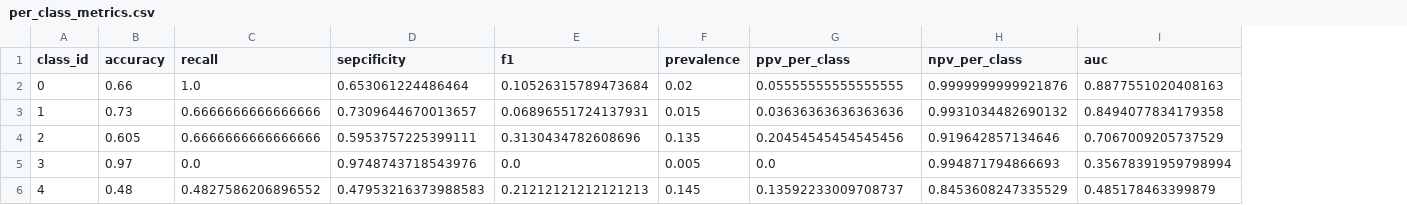
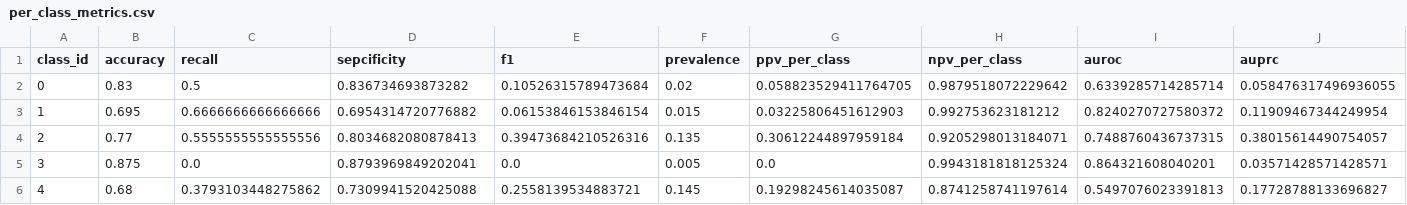
Before and after one commit to MNGARCIA085/DeepChest, a CSV file: artifacts/per_class_metrics.csv, drawn as a sheet; only a part is shown; removed rows and columns are numbered as before the commit, all else as after; the diff covers the shown part only; the diff names each change by its address in the sheet, - before the commit and + after, or states it on an @@ line.

```diff
--- a/artifacts/per_class_metrics.csv
+++ b/artifacts/per_class_metrics.csv
-column I (auc), rows 2-6: 0.8877551020408163 | 0.8494077834179358 | 0.7067009205737529 | 0.35678391959798994 | 0.485178463399879
+column I (auroc), rows 2-6: 0.6339285714285714 | 0.8240270727580372 | 0.7488760436737315 | 0.864321608040201 | 0.5497076023391813
+column J (auprc), rows 2-6: 0.058476317496936055 | 0.11909467344249954 | 0.38015614490754057 | 0.03571428571428571 | 0.17728788133696827
-B2 (accuracy): 0.66
+B2 (accuracy): 0.83
-C2 (recall): 1.0
+C2 (recall): 0.5
-D2 (sepcificity): 0.653061224486464
+D2 (sepcificity): 0.836734693873282
-G2 (ppv_per_class): 0.05555555555555555
+G2 (ppv_per_class): 0.058823529411764705
-H2 (npv_per_class): 0.9999999999921876
+H2 (npv_per_class): 0.9879518072229642
-B3 (accuracy): 0.73
+B3 (accuracy): 0.695
-D3 (sepcificity): 0.7309644670013657
+D3 (sepcificity): 0.6954314720776882
-E3 (f1): 0.06896551724137931
+E3 (f1): 0.06153846153846154
-G3 (ppv_per_class): 0.03636363636363636
+G3 (ppv_per_class): 0.03225806451612903
-H3 (npv_per_class): 0.9931034482690132
+H3 (npv_per_class): 0.992753623181212
-B4 (accuracy): 0.605
+B4 (accuracy): 0.77
-C4 (recall): 0.6666666666666666
+C4 (recall): 0.5555555555555556
-D4 (sepcificity): 0.5953757225399111
+D4 (sepcificity): 0.8034682080878413
-E4 (f1): 0.3130434782608696
+E4 (f1): 0.39473684210526316
-G4 (ppv_per_class): 0.20454545454545456
+G4 (ppv_per_class): 0.30612244897959184
-H4 (npv_per_class): 0.919642857134646
+H4 (npv_per_class): 0.9205298013184071
-B5 (accuracy): 0.97
+B5 (accuracy): 0.875
-D5 (sepcificity): 0.9748743718543976
+D5 (sepcificity): 0.8793969849202041
-H5 (npv_per_class): 0.994871794866693
+H5 (npv_per_class): 0.9943181818125324
-B6 (accuracy): 0.48
+B6 (accuracy): 0.68
-C6 (recall): 0.4827586206896552
+C6 (recall): 0.3793103448275862
-D6 (sepcificity): 0.47953216373988583
+D6 (sepcificity): 0.7309941520425088
-E6 (f1): 0.21212121212121213
+E6 (f1): 0.2558139534883721
-G6 (ppv_per_class): 0.13592233009708737
+G6 (ppv_per_class): 0.19298245614035087
-H6 (npv_per_class): 0.8453608247335529
+H6 (npv_per_class): 0.8741258741197614
```
Also changed, not shown: 48 edited cells elsewhere in this file, 17 other files.
